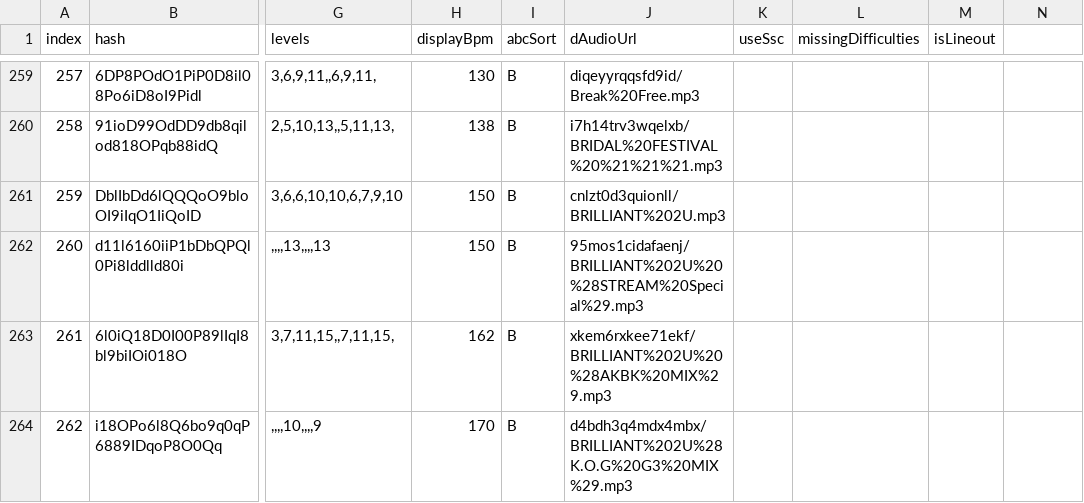
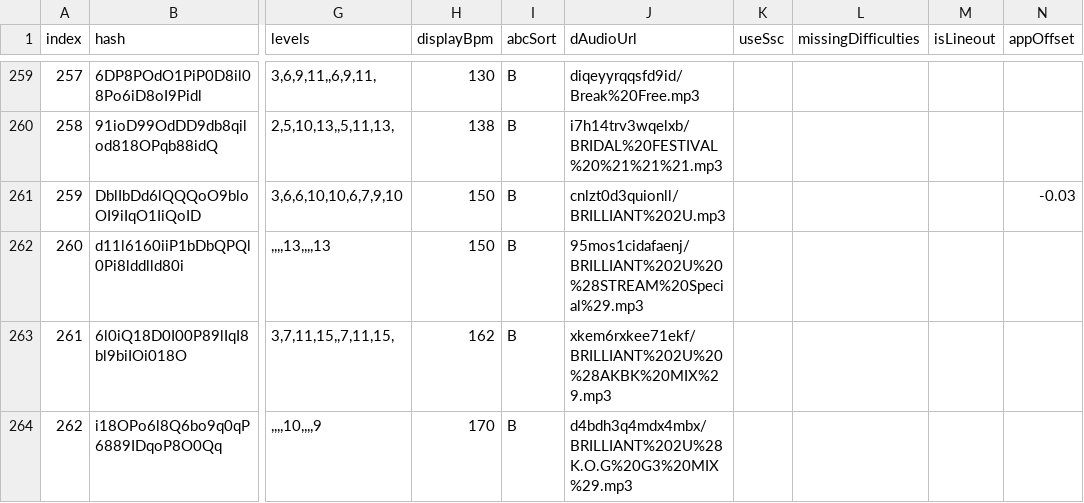
Before and after one commit to jl975/smviewer, a TSV file: public/data/simfiles.tsv, drawn as a sheet; only a part is shown, gaps mark what is left out; the diff covers the shown part only; the diff names each change by its address in the sheet, - before the commit and + after, or states it on an @@ line.

Commit message:
enable endpoint that persists app-adjusted offset; sync 1st and 2nd mix

```diff
--- a/public/data/simfiles.tsv
+++ b/public/data/simfiles.tsv
-N1: (empty)
+N1: appOffset
-N261 (appOffset): (empty)
+N261 (appOffset): -0.03
```
Also changed, not shown: 14 edited cells elsewhere in this file, 9 other files.
